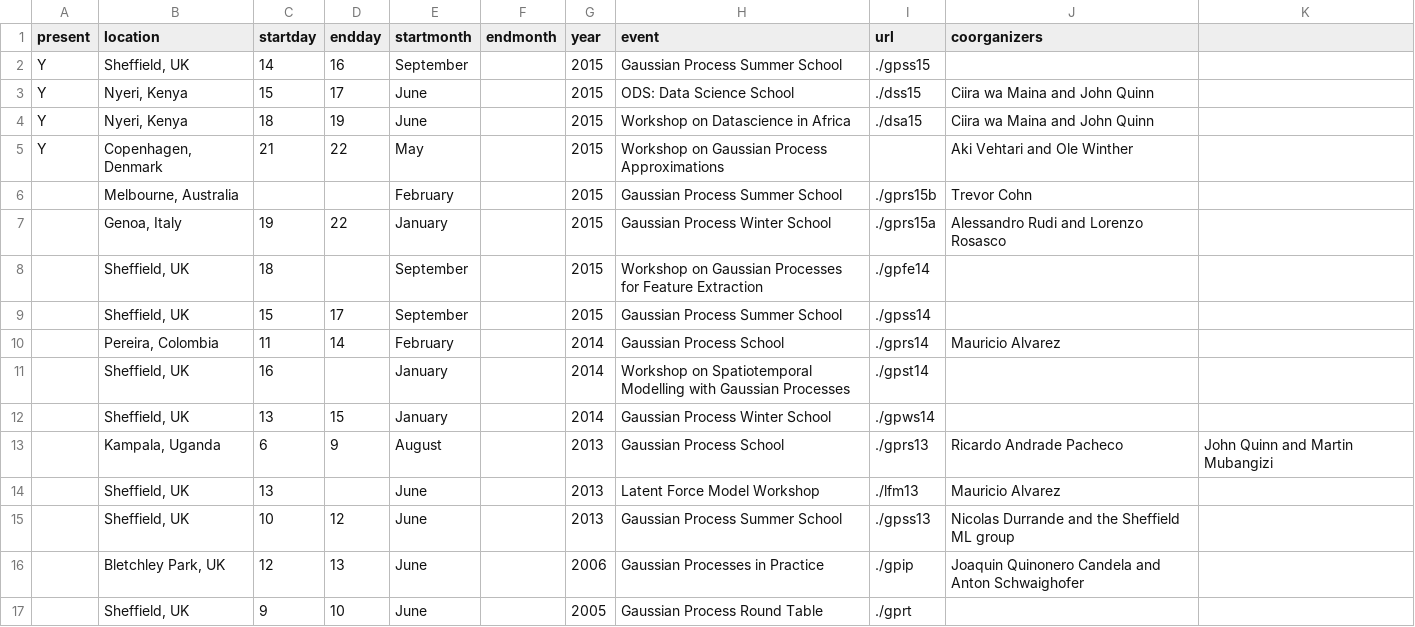
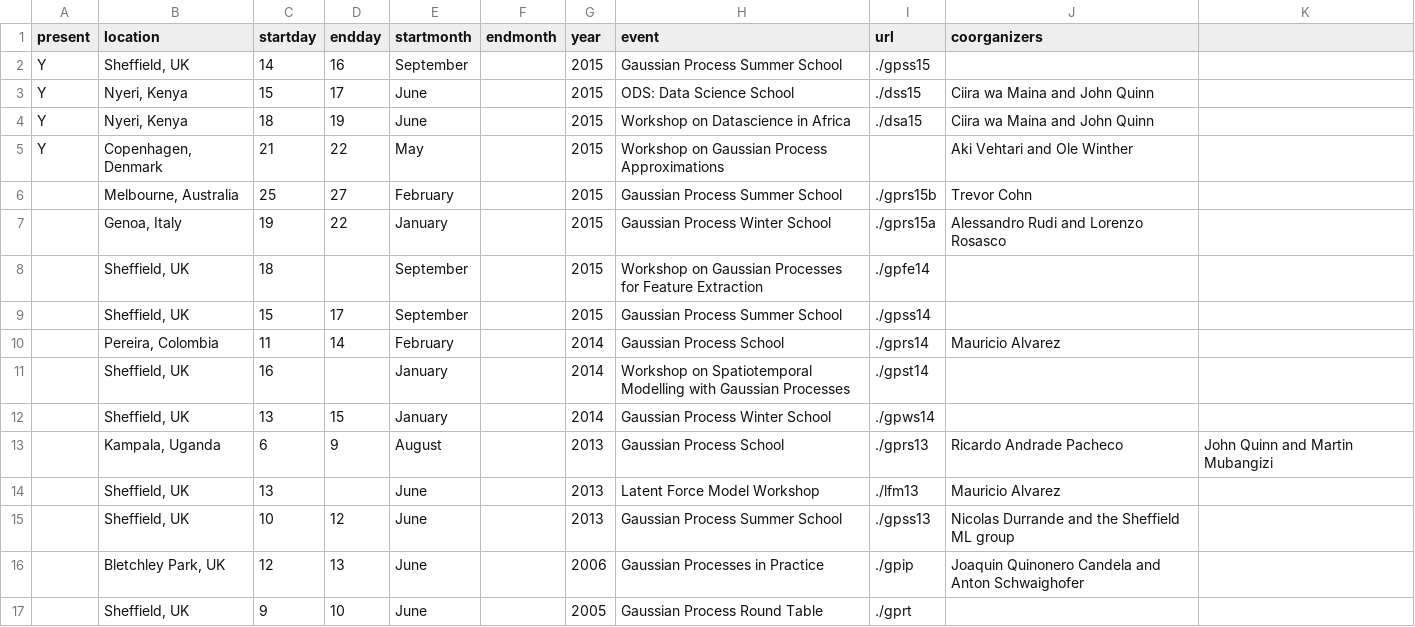
Before and after one commit to gpschool/gpschool.github.io, a CSV file: _data/meetings.csv, drawn as a sheet.

```diff
--- a/_data/meetings.csv
+++ b/_data/meetings.csv
@@ -5,3 +5,3 @@ Y,"Nyeri, Kenya",18,19,June,,2015,"Workshop on Datascience in Africa",./dsa15,"C
 Y,"Copenhagen, Denmark",21,22,May,,2015,Workshop on Gaussian Process Approximations,,"Aki Vehtari and Ole Winther"
-,"Melbourne, Australia",,,February,,2015,"Gaussian Process Summer School",./gprs15b,Trevor Cohn
+,"Melbourne, Australia",25,27,February,,2015,"Gaussian Process Summer School",./gprs15b,Trevor Cohn
 ,"Genoa, Italy",19,22,January,,2015,"Gaussian Process Winter School",./gprs15a,Alessandro Rudi and Lorenzo Rosasco
```
Also changed, not shown: 21 other files.
